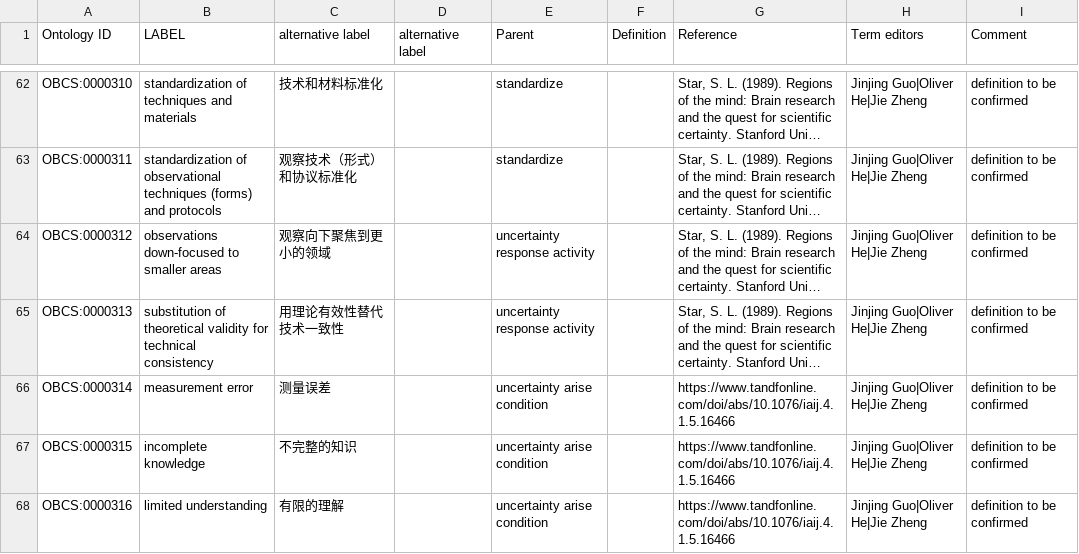
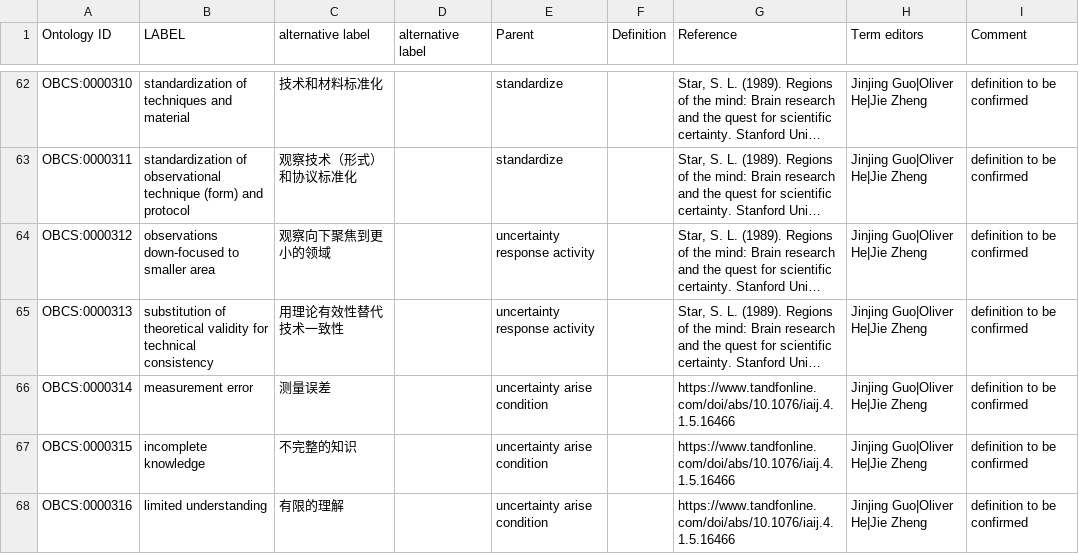
Before and after one commit to obcs/obcs, a CSV file: src/ontology/templates/uncertainty.csv, drawn as a sheet; only a part is shown, gaps mark what is left out; long unchanged cells end in …; the diff covers the shown part only; the diff names each change by its address in the sheet, - before the commit and + after, or states it on an @@ line.

```diff
--- a/src/ontology/templates/uncertainty.csv
+++ b/src/ontology/templates/uncertainty.csv
-B62 (LABEL): standardization of techniques and materials
+B62 (LABEL): standardization of techniques and material
-B63 (LABEL): …of observational techniques (forms) and protocols
+B63 (LABEL): …of observational technique (form) and protocol
-B64 (LABEL): observations down-focused to smaller areas
+B64 (LABEL): observations down-focused to smaller area
```
Also changed, not shown: 26 edited cells elsewhere in this file, 2 other files.
